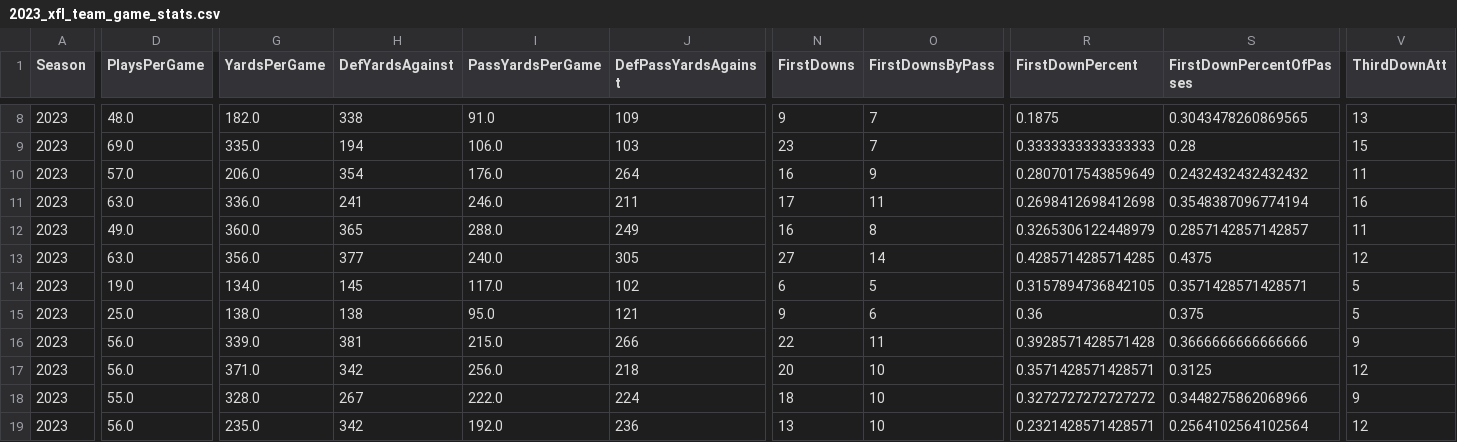
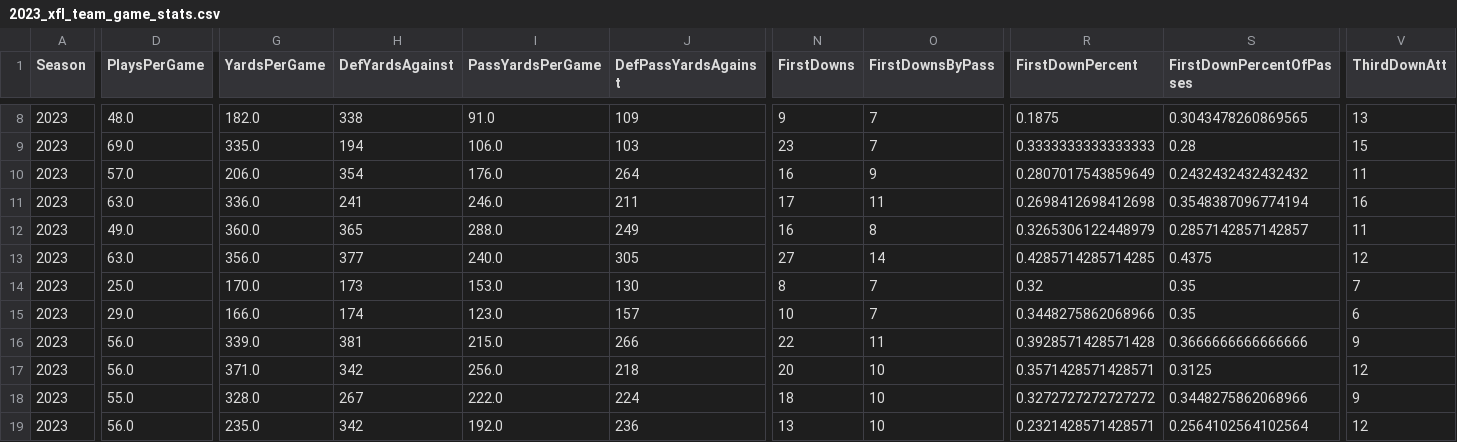
Before and after one commit to armstjc/xfl-2023-data-repository, a CSV file: game_stats/team/csv/2023_xfl_team_game_stats.csv, drawn as a sheet; only a part is shown, gaps mark what is left out; the diff covers the shown part only; the diff names each change by its address in the sheet, - before the commit and + after, or states it on an @@ line.

```diff
--- a/game_stats/team/csv/2023_xfl_team_game_stats.csv
+++ b/game_stats/team/csv/2023_xfl_team_game_stats.csv
-D14 (PlaysPerGame): 19.0
+D14 (PlaysPerGame): 25.0
-G14 (YardsPerGame): 134.0
+G14 (YardsPerGame): 170.0
-H14 (DefYardsAgainst): 145
+H14 (DefYardsAgainst): 173
-I14 (PassYardsPerGame): 117.0
+I14 (PassYardsPerGame): 153.0
-J14 (DefPassYardsAgainst): 102
+J14 (DefPassYardsAgainst): 130
-N14 (FirstDowns): 6
+N14 (FirstDowns): 8
-O14 (FirstDownsByPass): 5
+O14 (FirstDownsByPass): 7
-R14 (FirstDownPercent): 0.3157894736842105
+R14 (FirstDownPercent): 0.32
-S14 (FirstDownPercentOfPasses): 0.3571428571428571
+S14 (FirstDownPercentOfPasses): 0.35
-V14 (ThirdDownAtt): 5
+V14 (ThirdDownAtt): 7
-D15 (PlaysPerGame): 25.0
+D15 (PlaysPerGame): 29.0
-G15 (YardsPerGame): 138.0
+G15 (YardsPerGame): 166.0
-H15 (DefYardsAgainst): 138
+H15 (DefYardsAgainst): 174
-I15 (PassYardsPerGame): 95.0
+I15 (PassYardsPerGame): 123.0
-J15 (DefPassYardsAgainst): 121
+J15 (DefPassYardsAgainst): 157
-N15 (FirstDowns): 9
+N15 (FirstDowns): 10
-O15 (FirstDownsByPass): 6
+O15 (FirstDownsByPass): 7
-R15 (FirstDownPercent): 0.36
+R15 (FirstDownPercent): 0.3448275862068966
-S15 (FirstDownPercentOfPasses): 0.375
+S15 (FirstDownPercentOfPasses): 0.35
-V15 (ThirdDownAtt): 5
+V15 (ThirdDownAtt): 6
```
Also changed, not shown: 42 edited cells elsewhere in this file, game_stats/player/csv/2023_xfl_player_season_stats.csv, game_stats/player/raw/csv/FOOTBALL_XFL_2023_4_16_SEA@STL.csv, 23 other files.
